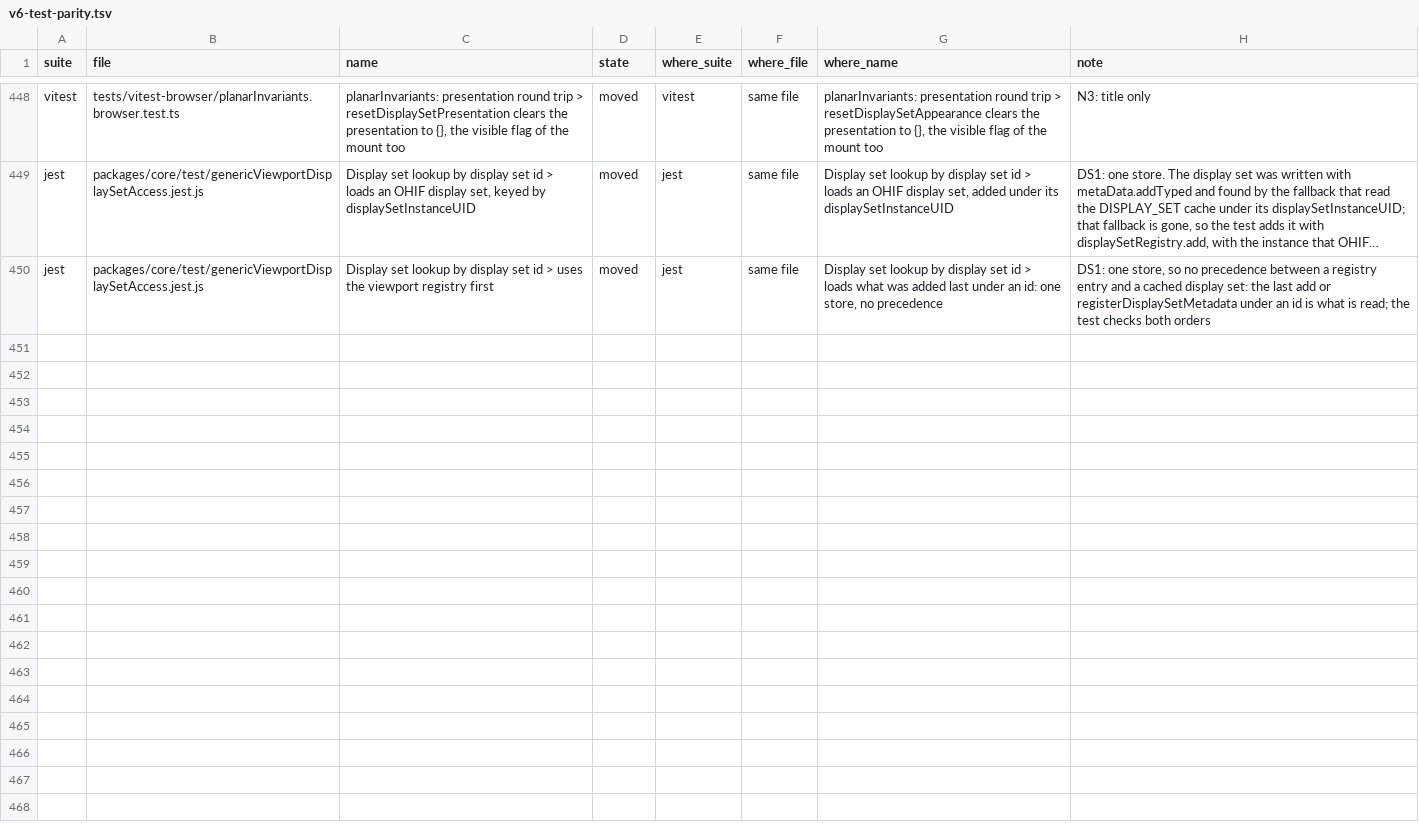
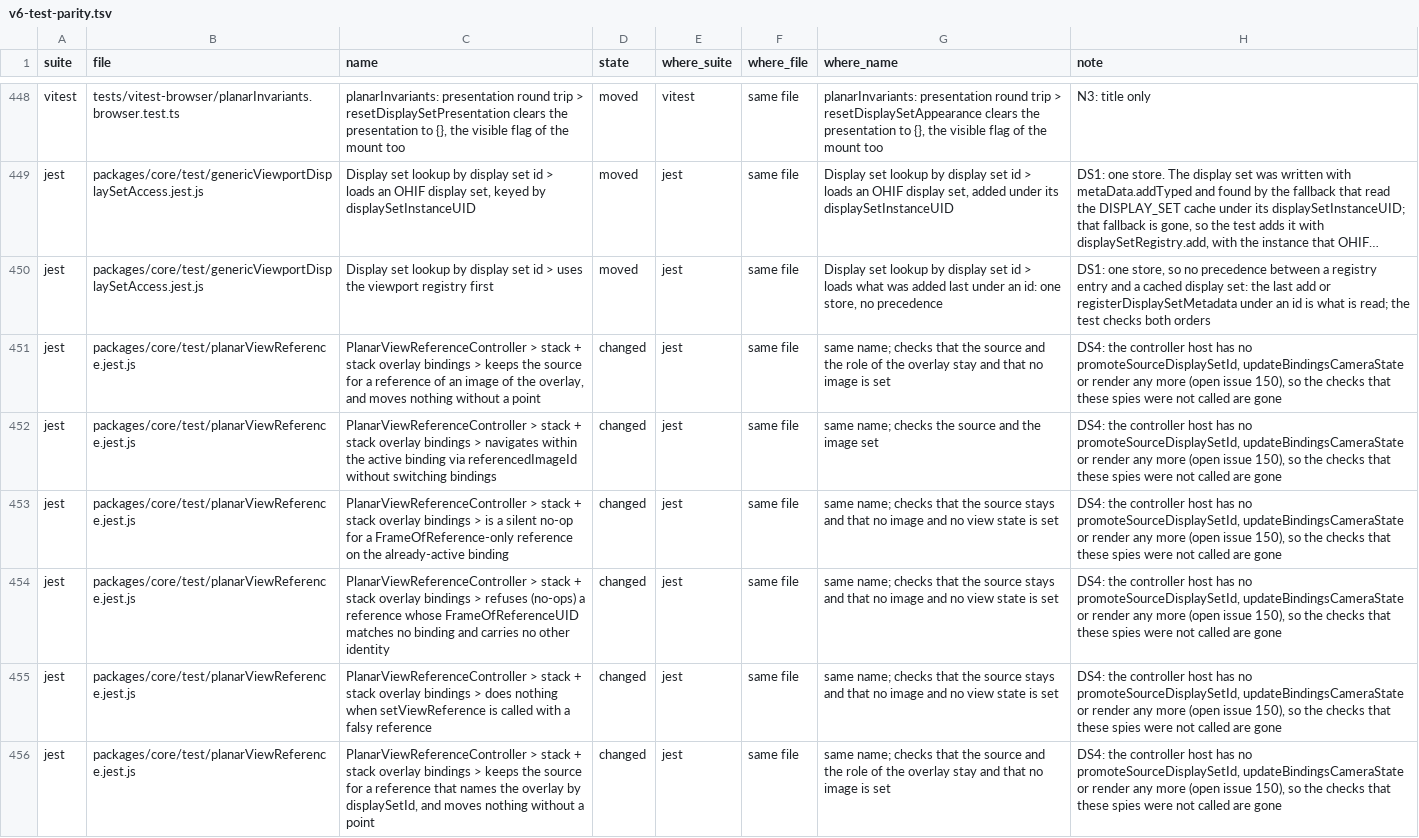
Before and after one commit to cornerstonejs/cornerstone3D, a TSV file: v6-test-parity.tsv, drawn as a sheet; only a part is shown, gaps mark what is left out; long unchanged cells end in …; the diff covers the shown part only; the diff names each change by its address in the sheet, - before the commit and + after, or states it on an @@ line.

```diff
--- a/v6-test-parity.tsv
+++ b/v6-test-parity.tsv
+row 451: jest | packages/core/test/planarViewReference.jest.js | PlanarViewReferenceController > stack + stack overlay bindings > keeps the source for a reference of an image of the overlay, and moves nothing without a point | changed | jest | same file | same name; checks that the source and the role of the overlay stay and that no image is set | DS4: the controller host has no promoteSourceDisplaySetId, updateBindingsCameraState or render any more (open issue 150), so the checks that these spies were not called are gone
+row 452: jest | packages/core/test/planarViewReference.jest.js | PlanarViewReferenceController > stack + stack overlay bindings > navigates within the active binding via referencedImageId without switching bindings | changed | jest | same file | same name; checks the source and the image set | DS4: the controller host has no promoteSourceDisplaySetId, updateBindingsCameraState or render any more (open issue 150), so the checks that these spies were not called are gone
+row 453: jest | packages/core/test/planarViewReference.jest.js | PlanarViewReferenceController > stack + stack overlay bindings > is a silent no-op for a FrameOfReference-only reference on the already-active binding | changed | jest | same file | same name; checks that the source stays and that no image and no view state is set | DS4: the controller host has no promoteSourceDisplaySetId, updateBindingsCameraState or render any more (open issue 150), so the checks that these spies were not called are gone
+row 454: jest | packages/core/test/planarViewReference.jest.js | PlanarViewReferenceController > stack + stack overlay bindings > refuses (no-ops) a reference whose FrameOfReferenceUID matches no binding and carries no other identity | changed | jest | same file | same name; checks that the source stays and that no image and no view state is set | DS4: the controller host has no promoteSourceDisplaySetId, updateBindingsCameraState or render any more (open issue 150), so the checks that these spies were not called are gone
+row 455: jest | packages/core/test/planarViewReference.jest.js | PlanarViewReferenceController > stack + stack overlay bindings > does nothing when setViewReference is called with a falsy reference | changed | jest | same file | same name; checks that the source stays and that no image and no view state is set | DS4: the controller host has no promoteSourceDisplaySetId, updateBindingsCameraState or render any more (open issue 150), so the checks that these spies were not called are gone
+row 456: jest | packages/core/test/planarViewReference.jest.js | PlanarViewReferenceController > stack + stack overlay bindings > keeps the source for a reference that names the overlay by displaySetId, and moves nothing without a point | changed | jest | same file | same name; checks that the source and the role of the overlay stay and that no image is set | DS4: the controller host has no promoteSourceDisplaySetId, updateBindingsCameraState or render any more (open issue 150), so the checks that these spies were not called are gone
```
Also changed, not shown: 5 added rows elsewhere in this file, 14 other files.
